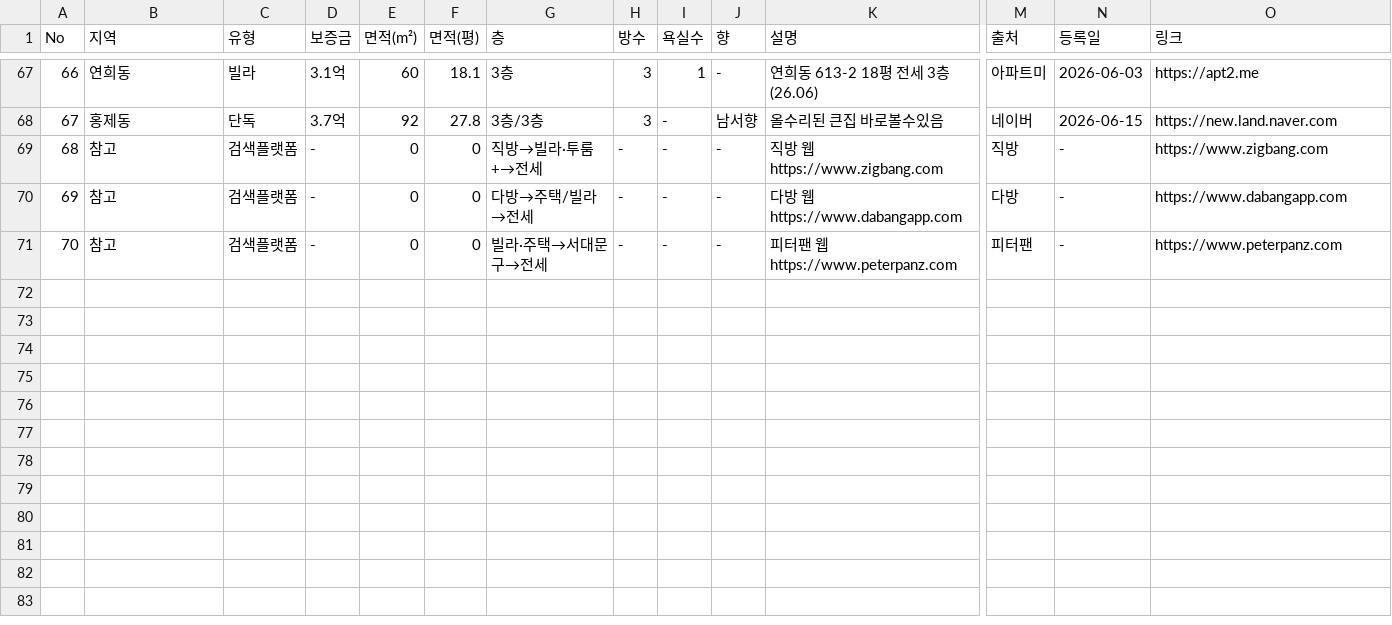
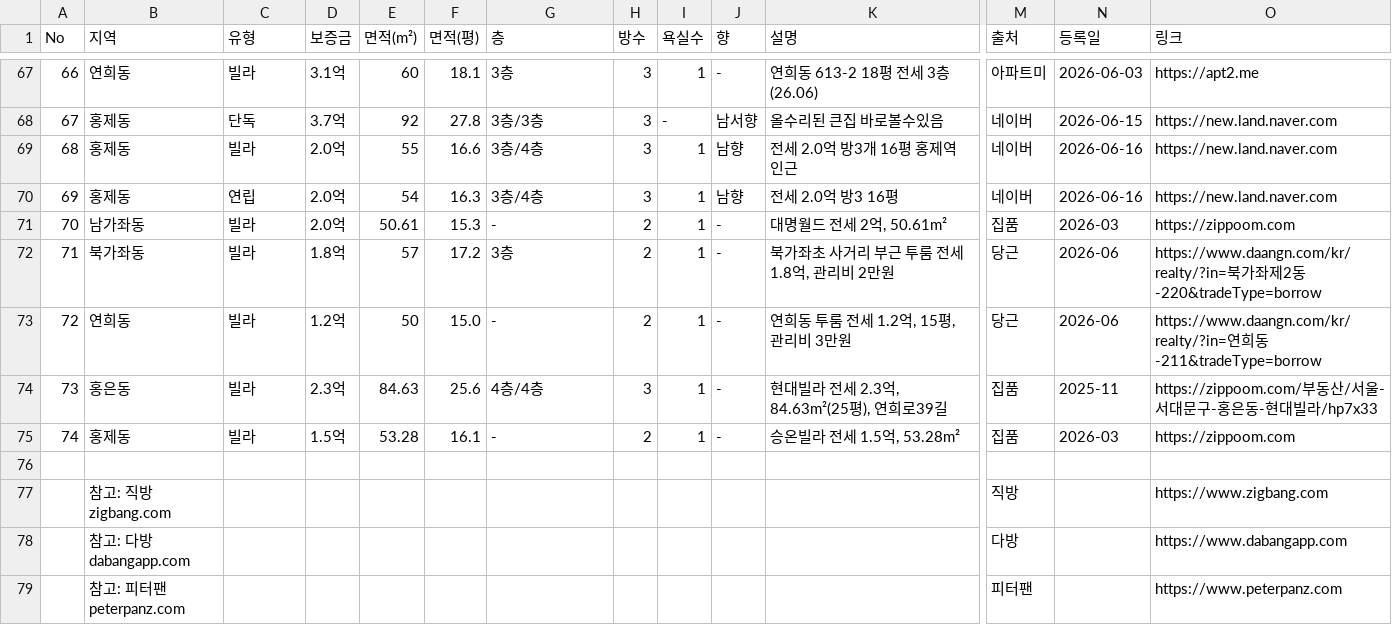
Before and after one commit to jsm0308/home, a CSV file: jeonse_listings.csv, drawn as a sheet; only a part is shown, gaps mark what is left out; removed rows and columns are numbered as before the commit, all else as after; rows hold the shown columns only; the diff names each change by its address in the sheet, - before the commit and + after, or states it on an @@ line.

```diff
--- a/jeonse_listings.csv
+++ b/jeonse_listings.csv
-row 69: 68 | 참고 | 검색플랫폼 | - | 0 | 0 | 직방→빌라·투룸+→전세 | - | - | - | 직방 웹 https://www.zigbang.com | 직방 | - | https://www.zigbang.com
-row 70: 69 | 참고 | 검색플랫폼 | - | 0 | 0 | 다방→주택/빌라→전세 | - | - | - | 다방 웹 https://www.dabangapp.com | 다방 | - | https://www.dabangapp.com
+row 69: 68 | 홍제동 | 빌라 | 2.0억 | 55 | 16.6 | 3층/4층 | 3 | 1 | 남향 | 전세 2.0억 방3개 16평 홍제역인근 | 네이버 | 2026-06-16 | https://new.land.naver.com
+row 70: 69 | 홍제동 | 연립 | 2.0억 | 54 | 16.3 | 3층/4층 | 3 | 1 | 남향 | 전세 2.0억 방3 16평 | 네이버 | 2026-06-16 | https://new.land.naver.com
+row 71: 70 | 남가좌동 | 빌라 | 2.0억 | 50.61 | 15.3 | - | 2 | 1 | - | 대명월드 전세 2억, 50.61m² | 집품 | 2026-03 | https://zippoom.com
+row 72: 71 | 북가좌동 | 빌라 | 1.8억 | 57 | 17.2 | 3층 | 2 | 1 | - | 북가좌초 사거리 부근 투룸 전세 1.8억, 관리비 2만원 | 당근 | 2026-06 | https://www.daangn.com/kr/realty/?in=북가좌제2동-220&tradeType=borrow
+row 73: 72 | 연희동 | 빌라 | 1.2억 | 50 | 15.0 | - | 2 | 1 | - | 연희동 투룸 전세 1.2억, 15평, 관리비 3만원 | 당근 | 2026-06 | https://www.daangn.com/kr/realty/?in=연희동-211&tradeType=borrow
+row 74: 73 | 홍은동 | 빌라 | 2.3억 | 84.63 | 25.6 | 4층/4층 | 3 | 1 | - | 현대빌라 전세 2.3억, 84.63m²(25평), 연희로39길 | 집품 | 2025-11 | https://zippoom.com/부동산/서울-서대문구-홍은동-현대빌라/hp7x33
+row 75: 74 | 홍제동 | 빌라 | 1.5억 | 53.28 | 16.1 | - | 2 | 1 | - | 승온빌라 전세 1.5억, 53.28m² | 집품 | 2026-03 | https://zippoom.com
-row 76: 70 | 참고 | 검색플랫폼 | - | 0 | 0 | 빌라·주택→서대문구→전세 | - | - | - | 피터팬 웹 https://www.peterpanz.com | 피터팬 | - | https://www.peterpanz.com
+row 76: (empty)
+row 77:  | 참고: 직방 zigbang.com |  |  |  |  |  |  |  |  |  | 직방 |  | https://www.zigbang.com
+row 78:  | 참고: 다방 dabangapp.com |  |  |  |  |  |  |  |  |  | 다방 |  | https://www.dabangapp.com
+row 79:  | 참고: 피터팬 peterpanz.com |  |  |  |  |  |  |  |  |  | 피터팬 |  | https://www.peterpanz.com
```
Also changed, not shown: 1 other file.
